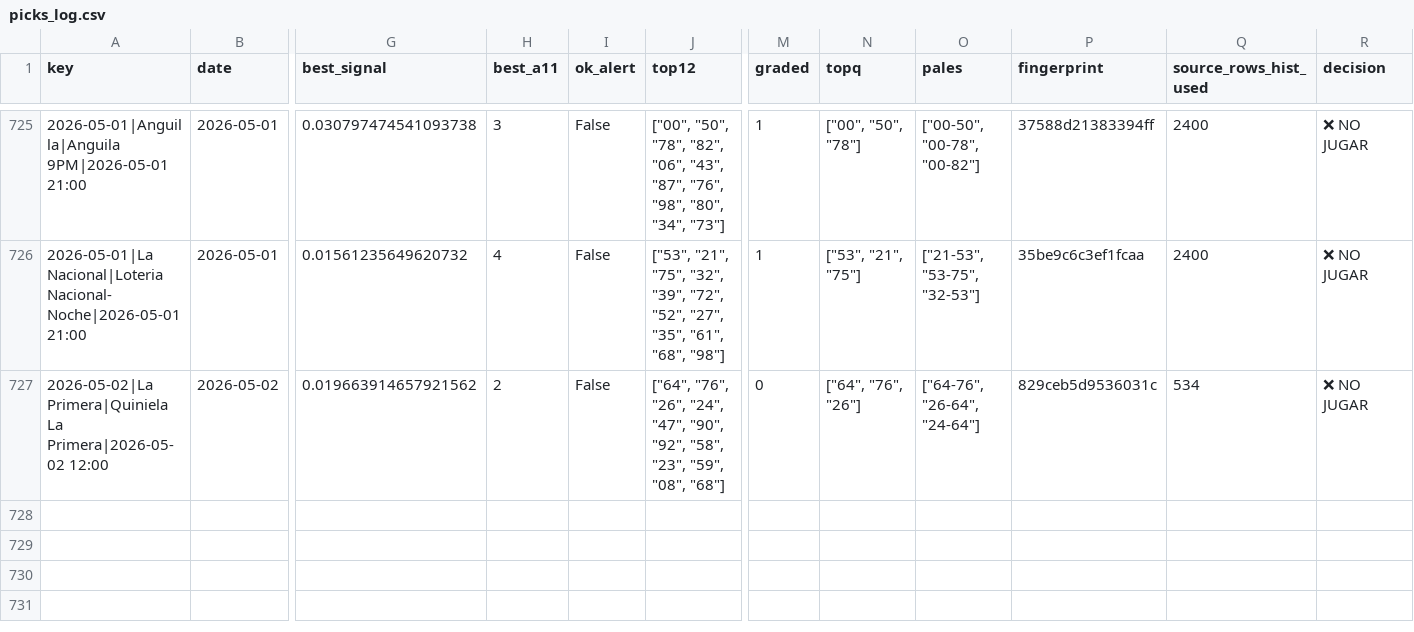
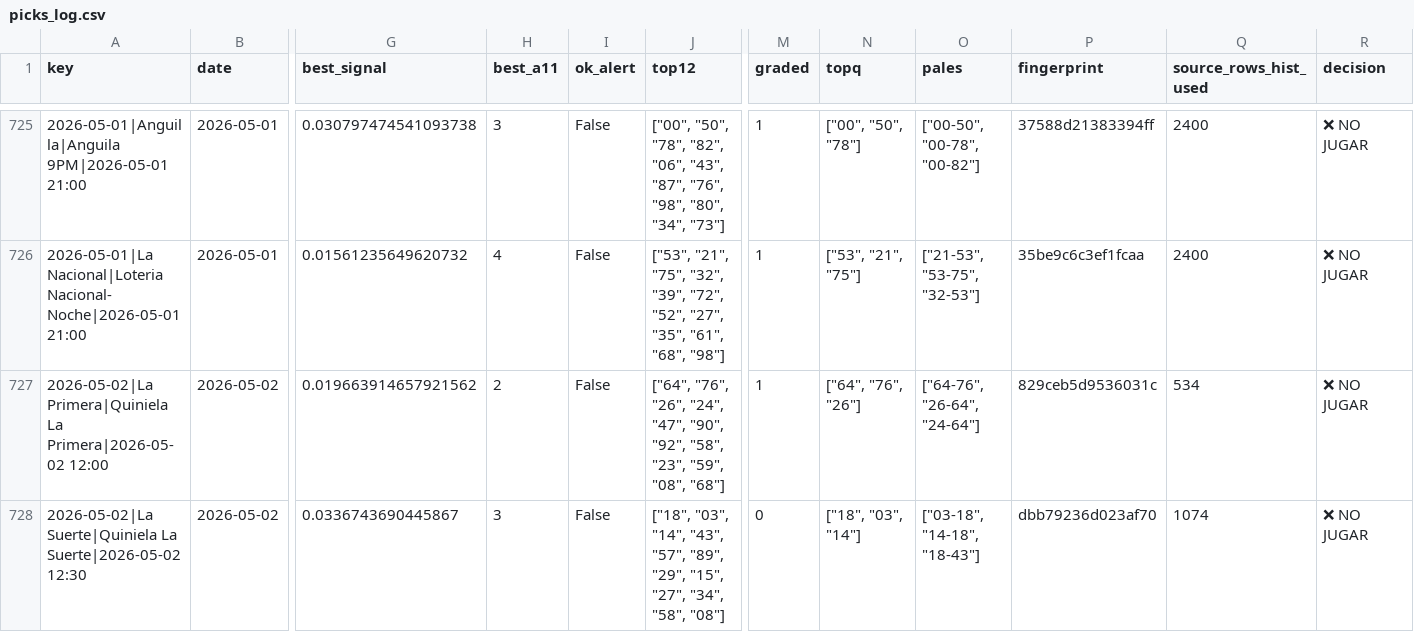
Before and after one commit to carbosota1/LotMix, a CSV file: data/picks_log.csv, drawn as a sheet; only a part is shown, gaps mark what is left out; rows hold the shown columns only; the diff names each change by its address in the sheet, - before the commit and + after, or states it on an @@ line.

```diff
--- a/data/picks_log.csv
+++ b/data/picks_log.csv
-M727 (graded): 0
+M727 (graded): 1
+row 728: 2026-05-02|La Suerte|Quiniela La Suerte|2026-05-02 12:30 | 2026-05-02 | 0.0336743690445867 | 3 | False | ["18", "03", "14", "43", "57", "89", "29", "15", "27", "34", "58", "08"] | 0 | ["18", "03", "14"] | ["03-18", "14-18", "18-43"] | dbb79236d023af70 | 1074 | ❌ NO JUGAR
```
Also changed, not shown: outputs/performance.csv, 3 other files.
